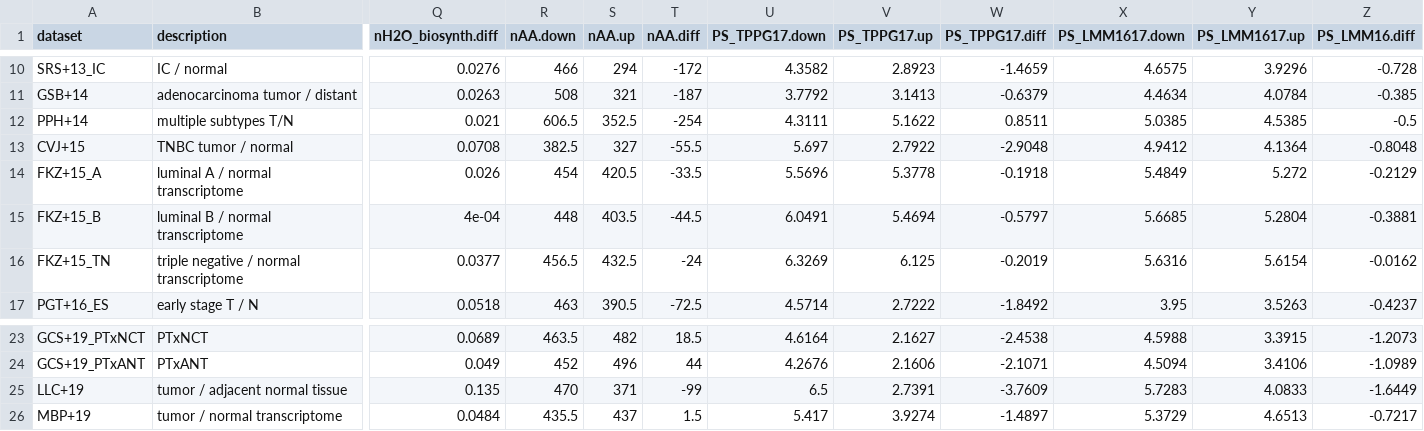
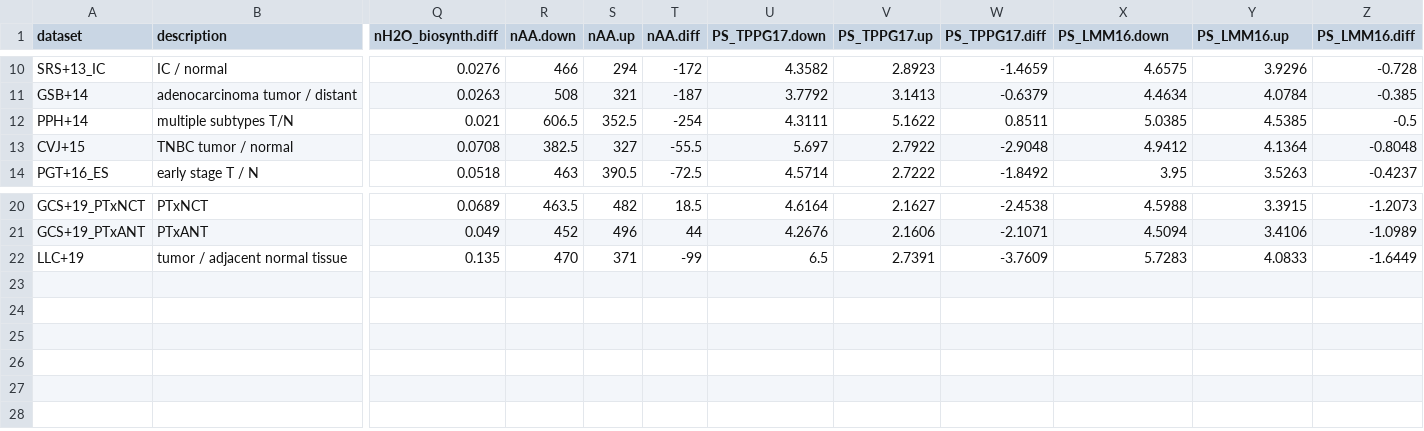
Before and after one commit to jedick/canprot, a CSV file: inst/extdata/vignette_output/breast.csv, drawn as a sheet; only a part is shown, gaps mark what is left out; rows hold the shown columns only; the diff names each change by its address in the sheet, - before the commit and + after, or states it on an @@ line.

Commit message:
Remove transcriptomic datasets from 2020 compilation

```diff
--- a/inst/extdata/vignette_output/breast.csv
+++ b/inst/extdata/vignette_output/breast.csv
-X1: PS_LMM1617.down
+X1: PS_LMM16.down
-Y1: PS_LMM1617.up
+Y1: PS_LMM16.up
-row 14: FKZ+15_A | luminal A / normal transcriptome | 0.026 | 454 | 420.5 | -33.5 | 5.5696 | 5.3778 | -0.1918 | 5.4849 | 5.272 | -0.2129
-row 15: FKZ+15_B | luminal B / normal transcriptome | 4e-04 | 448 | 403.5 | -44.5 | 6.0491 | 5.4694 | -0.5797 | 5.6685 | 5.2804 | -0.3881
-row 16: FKZ+15_TN | triple negative / normal transcriptome | 0.0377 | 456.5 | 432.5 | -24 | 6.3269 | 6.125 | -0.2019 | 5.6316 | 5.6154 | -0.0162
-row 26: MBP+19 | tumor / normal transcriptome | 0.0484 | 435.5 | 437 | 1.5 | 5.417 | 3.9274 | -1.4897 | 5.3729 | 4.6513 | -0.7217
```
Also changed, not shown: inst/extdata/vignette_output/3D.csv, inst/extdata/vignette_output/hyperosmotic.csv, 42 other files.
